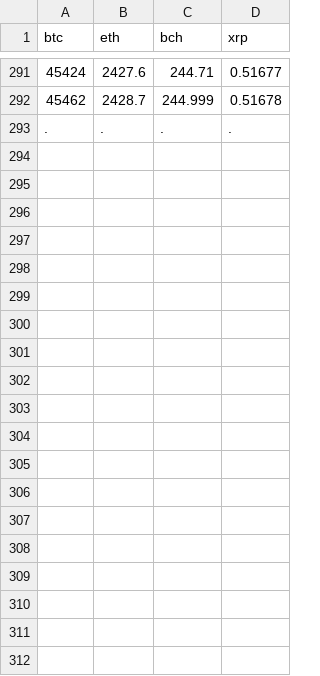
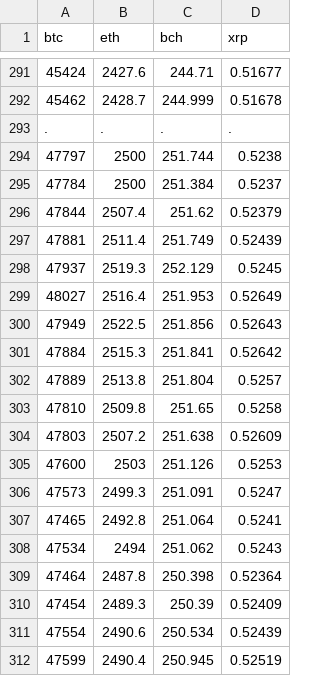
Before and after one commit to tulio311/AlgoTrading, a CSV file: criptos.csv, drawn as a sheet; only a part is shown, gaps mark what is left out; the diff covers the shown part only.

```diff
--- a/criptos.csv
+++ b/criptos.csv
@@ -293 +293,20 @@ btc,eth,bch,xrp
 .,.,.,.
+47797,2500,251.744,0.5238
+47784,2500,251.384,0.5237
+47844,2507.4,251.62,0.52379
+47881,2511.4,251.749,0.52439
+47937,2519.3,252.129,0.5245
+48027,2516.4,251.953,0.52649
+47949,2522.5,251.856,0.52643
+47884,2515.3,251.841,0.52642
+47889,2513.8,251.804,0.5257
+47810,2509.8,251.65,0.5258
+47803,2507.2,251.638,0.52609
+47600,2503,251.126,0.5253
+47573,2499.3,251.091,0.5247
+47465,2492.8,251.064,0.5241
+47534,2494,251.062,0.5243
+47464,2487.8,250.398,0.52364
+47454,2489.3,250.39,0.52409
+47554,2490.6,250.534,0.52439
+47599,2490.4,250.945,0.52519
```
Also changed, not shown: 18 added rows elsewhere in this file, 4criptoLabeled002.csv, 20 other files.
